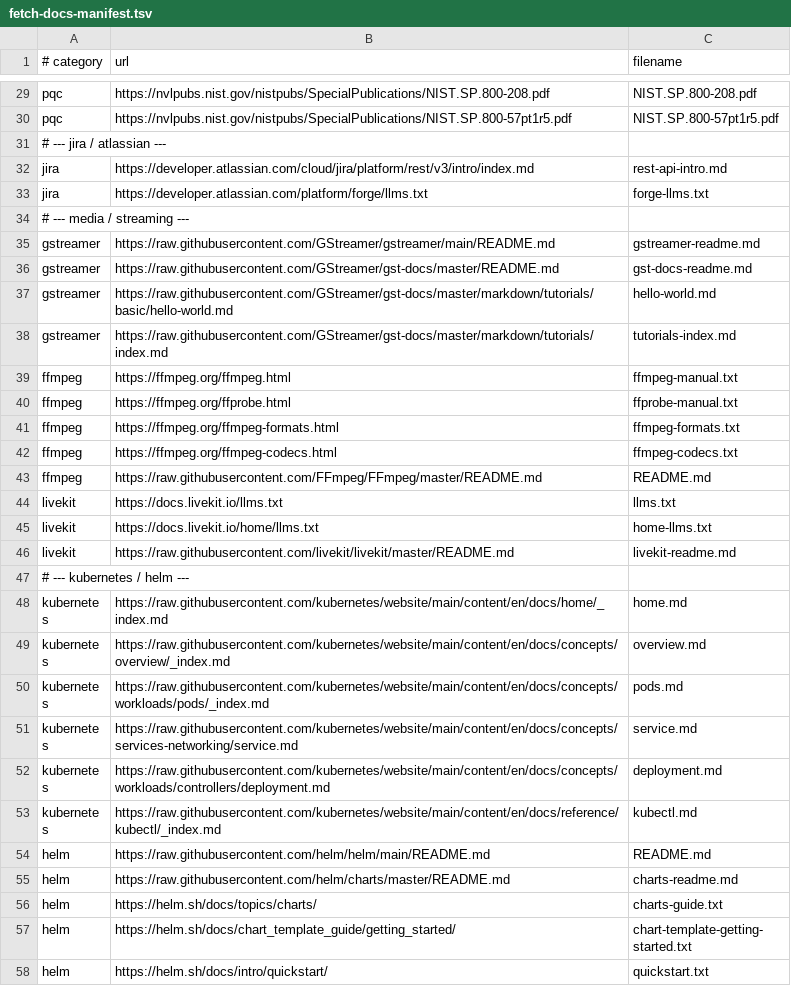
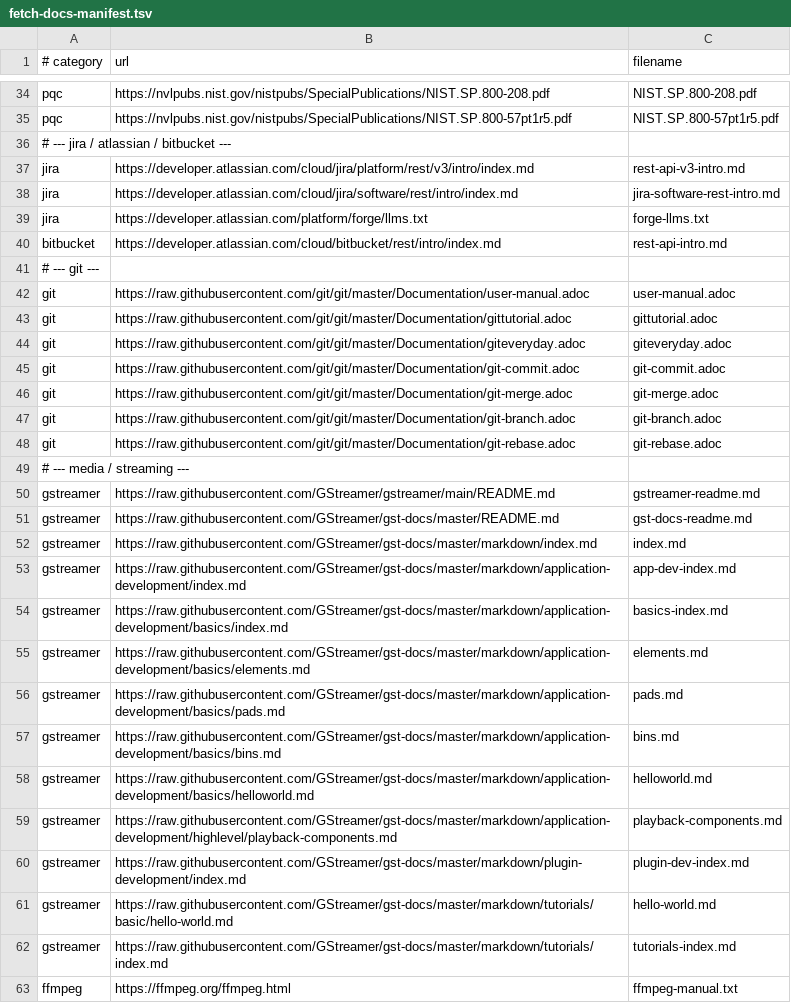
Before and after one commit to anujvns2007/hyper-agent, a TSV file: remote-gpu/knowledge-rag-docs/fetch-docs-manifest.tsv, drawn as a sheet; only a part is shown, gaps mark what is left out; the shorter side is filled out with more unchanged rows; the diff covers the shown part only.

```diff
--- a/remote-gpu/knowledge-rag-docs/fetch-docs-manifest.tsv
+++ b/remote-gpu/knowledge-rag-docs/fetch-docs-manifest.tsv
@@ -30,5 +35,15 @@ pqc	https://nvlpubs.nist.gov/nistpubs/SpecialPublications/NIST.SP.800-208.pdf	NI
 pqc	https://nvlpubs.nist.gov/nistpubs/SpecialPublications/NIST.SP.800-57pt1r5.pdf	NIST.SP.800-57pt1r5.pdf
-# --- jira / atlassian ---
-jira	https://developer.atlassian.com/cloud/jira/platform/rest/v3/intro/index.md	rest-api-intro.md
+# --- jira / atlassian / bitbucket ---
+jira	https://developer.atlassian.com/cloud/jira/platform/rest/v3/intro/index.md	rest-api-v3-intro.md
+jira	https://developer.atlassian.com/cloud/jira/software/rest/intro/index.md	jira-software-rest-intro.md
 jira	https://developer.atlassian.com/platform/forge/llms.txt	forge-llms.txt
+bitbucket	https://developer.atlassian.com/cloud/bitbucket/rest/intro/index.md	rest-api-intro.md
+# --- git ---
+git	https://raw.githubusercontent.com/git/git/master/Documentation/user-manual.adoc	user-manual.adoc
+git	https://raw.githubusercontent.com/git/git/master/Documentation/gittutorial.adoc	gittutorial.adoc
+git	https://raw.githubusercontent.com/git/git/master/Documentation/giteveryday.adoc	giteveryday.adoc
+git	https://raw.githubusercontent.com/git/git/master/Documentation/git-commit.adoc	git-commit.adoc
+git	https://raw.githubusercontent.com/git/git/master/Documentation/git-merge.adoc	git-merge.adoc
+git	https://raw.githubusercontent.com/git/git/master/Documentation/git-branch.adoc	git-branch.adoc
+git	https://raw.githubusercontent.com/git/git/master/Documentation/git-rebase.adoc	git-rebase.adoc
 # --- media / streaming ---
@@ -36,2 +51,11 @@ gstreamer	https://raw.githubusercontent.com/GStreamer/gstreamer/main/README.md	g
 gstreamer	https://raw.githubusercontent.com/GStreamer/gst-docs/master/README.md	gst-docs-readme.md
+gstreamer	https://raw.githubusercontent.com/GStreamer/gst-docs/master/markdown/index.md	index.md
+gstreamer	https://raw.githubusercontent.com/GStreamer/gst-docs/master/markdown/application-development/index.md	app-dev-index.md
+gstreamer	https://raw.githubusercontent.com/GStreamer/gst-docs/master/markdown/application-development/basics/index.md	basics-index.md
+gstreamer	https://raw.githubusercontent.com/GStreamer/gst-docs/master/markdown/application-development/basics/elements.md	elements.md
+gstreamer	https://raw.githubusercontent.com/GStreamer/gst-docs/master/markdown/application-development/basics/pads.md	pads.md
+gstreamer	https://raw.githubusercontent.com/GStreamer/gst-docs/master/markdown/application-development/basics/bins.md	bins.md
+gstreamer	https://raw.githubusercontent.com/GStreamer/gst-docs/master/markdown/application-development/basics/helloworld.md	helloworld.md
+gstreamer	https://raw.githubusercontent.com/GStreamer/gst-docs/master/markdown/application-development/highlevel/playback-components.md	playback-components.md
+gstreamer	https://raw.githubusercontent.com/GStreamer/gst-docs/master/markdown/plugin-development/index.md	plugin-dev-index.md
 gstreamer	https://raw.githubusercontent.com/GStreamer/gst-docs/master/markdown/tutorials/basic/hello-world.md	hello-world.md
```
Also changed, not shown: 41 added rows elsewhere in this file, 7 other files.
